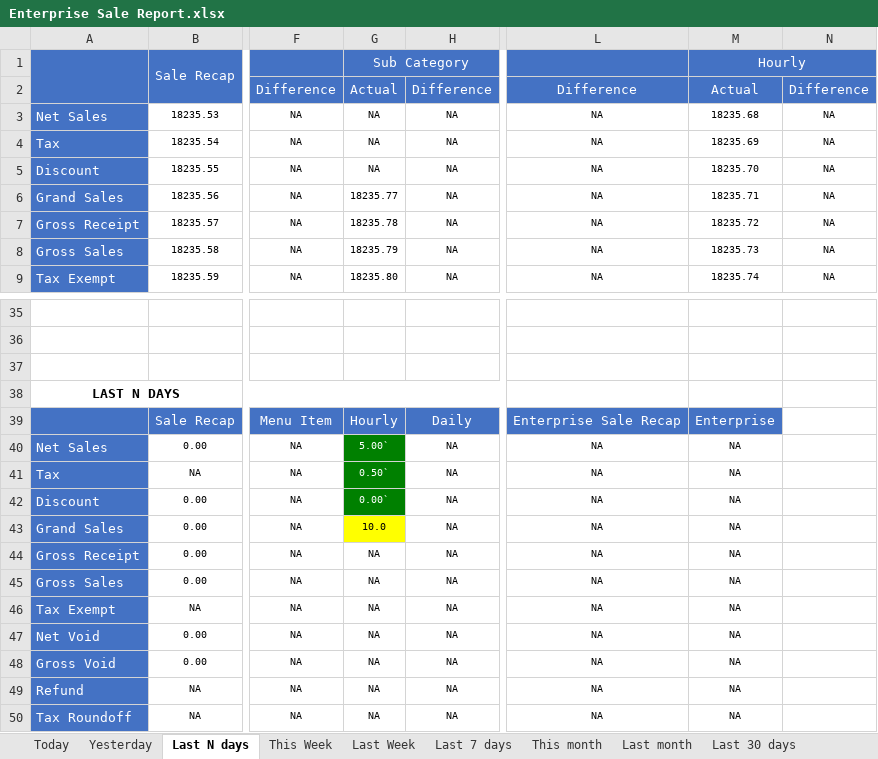
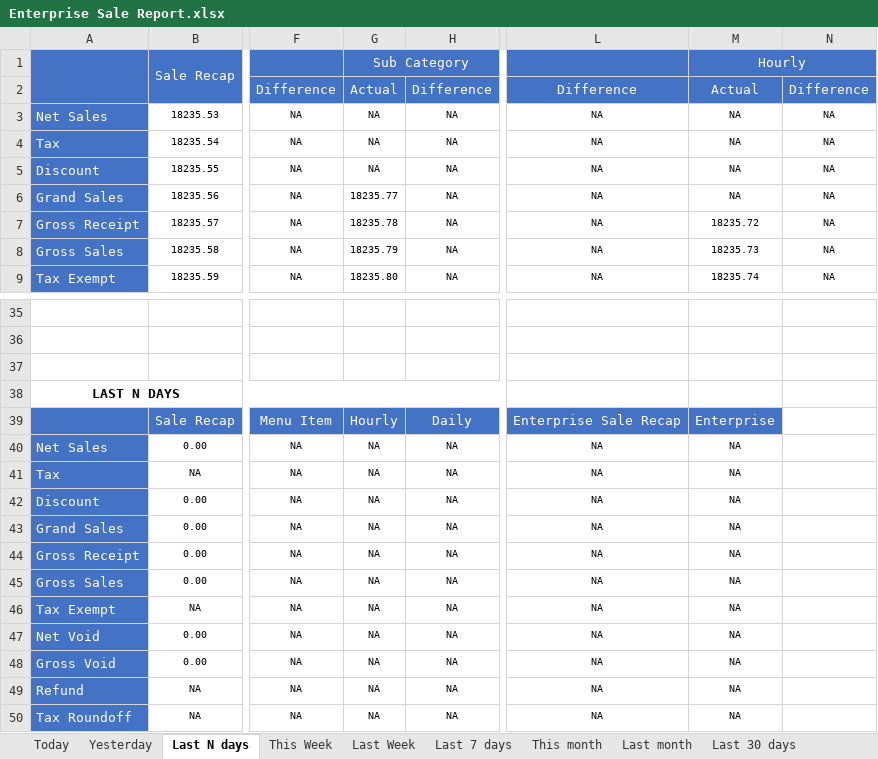
Before and after one commit to LingaAutomation/Linga_BO_Revamp, an Excel workbook: Sale Report Excel Comparison/Enterprise Sale Report.xlsx, sheet Last N days, drawn as a sheet; only a part is shown, gaps mark what is left out; values as stored, in another font and other column widths than the file's, no borders; charts and pictures not drawn; the diff names each change by its address in the sheet, - before the commit and + after, or states it on an @@ line.

Commit message:
Last Updated on 05/09/2023

```diff
--- a/Sale Report Excel Comparison/Enterprise Sale Report.xlsx (sheet Last N days)
+++ b/Sale Report Excel Comparison/Enterprise Sale Report.xlsx (sheet Last N days)
-M3 (Hourly): 18235.68
+M3 (Hourly): NA
-M4 (Hourly): 18235.69
+M4 (Hourly): NA
-M5 (Hourly): 18235.70
+M5 (Hourly): NA
-M6 (Hourly): 18235.71
+M6 (Hourly): NA
-G40 (Sub Category): 5.00`
+G40 (Sub Category): NA
@@ G40:G42 fill: #008000 → none, text colour: #FFFFFF → black @@
-G41 (Sub Category): 0.50`
+G41 (Sub Category): NA
-G42 (Sub Category): 0.00`
+G42 (Sub Category): NA
-G43 (Sub Category): 10.0
+G43 (Sub Category): NA
-G43 fill: #FFFF00
+G43 fill: none
```
Also changed, not shown: sheet Last Week, sheet Last 7 days, sheet This month, sheet Last 30 days, sheet Last month, sheet Date Range, 4 more sheets, 37 other files.
